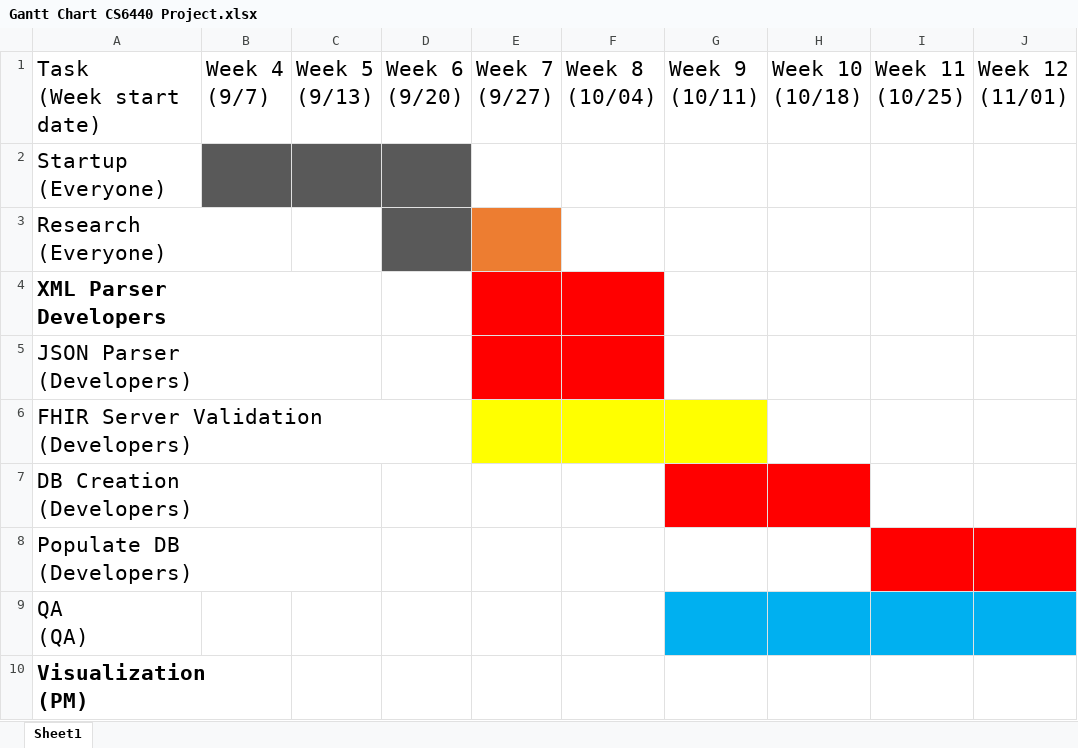
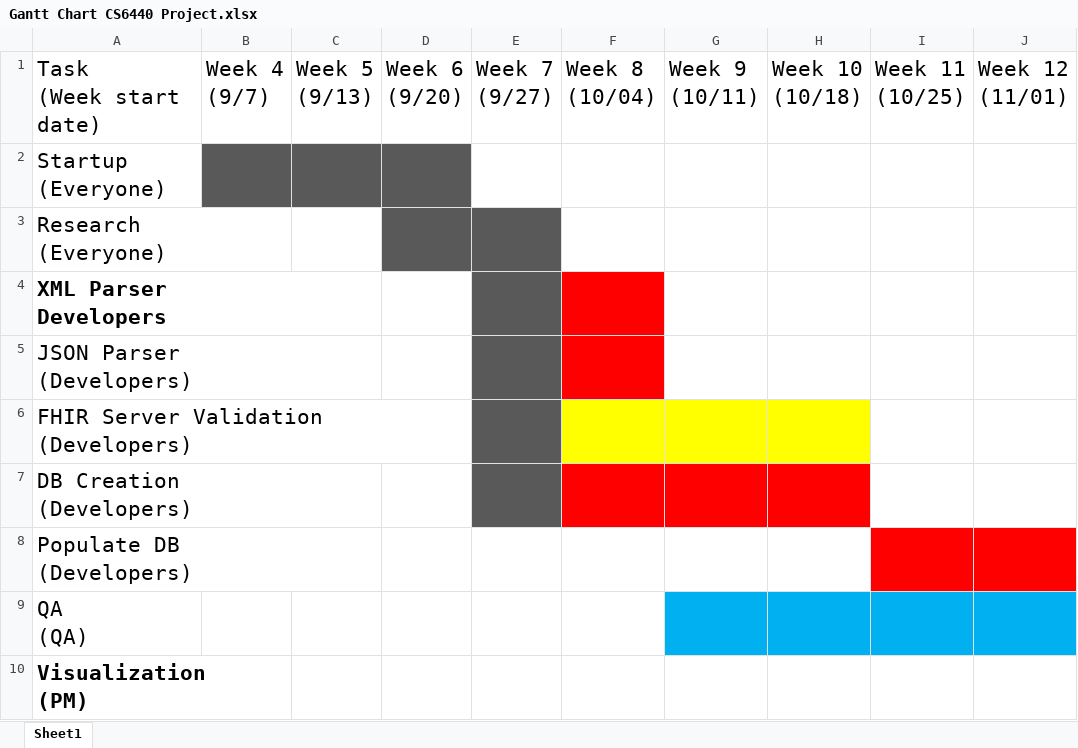
Before and after one commit to jdavis470/National-Firefighter-Registry, an Excel workbook: collateral/Gantt Chart CS6440 Project.xlsx, sheet Sheet1, drawn as a sheet; only a part is shown; values as stored, in another font and other column widths than the file's, no borders; the diff names each change by its address in the sheet, - before the commit and + after, or states it on an @@ line.

```diff
--- a/collateral/Gantt Chart CS6440 Project.xlsx (sheet Sheet1)
+++ b/collateral/Gantt Chart CS6440 Project.xlsx (sheet Sheet1)
-E3 fill: #ED7D31
+E3 fill: #595959
-E4:E5 fill: #FF0000
+E4:E5 fill: #595959
-E6 fill: #FFFF00
+E6 fill: #595959
-H6 fill: none
+H6 fill: #FFFF00
-E7 fill: none
+E7 fill: #595959
-F7 fill: none
+F7 fill: #FF0000
```
Also changed, not shown: 1 other file.
